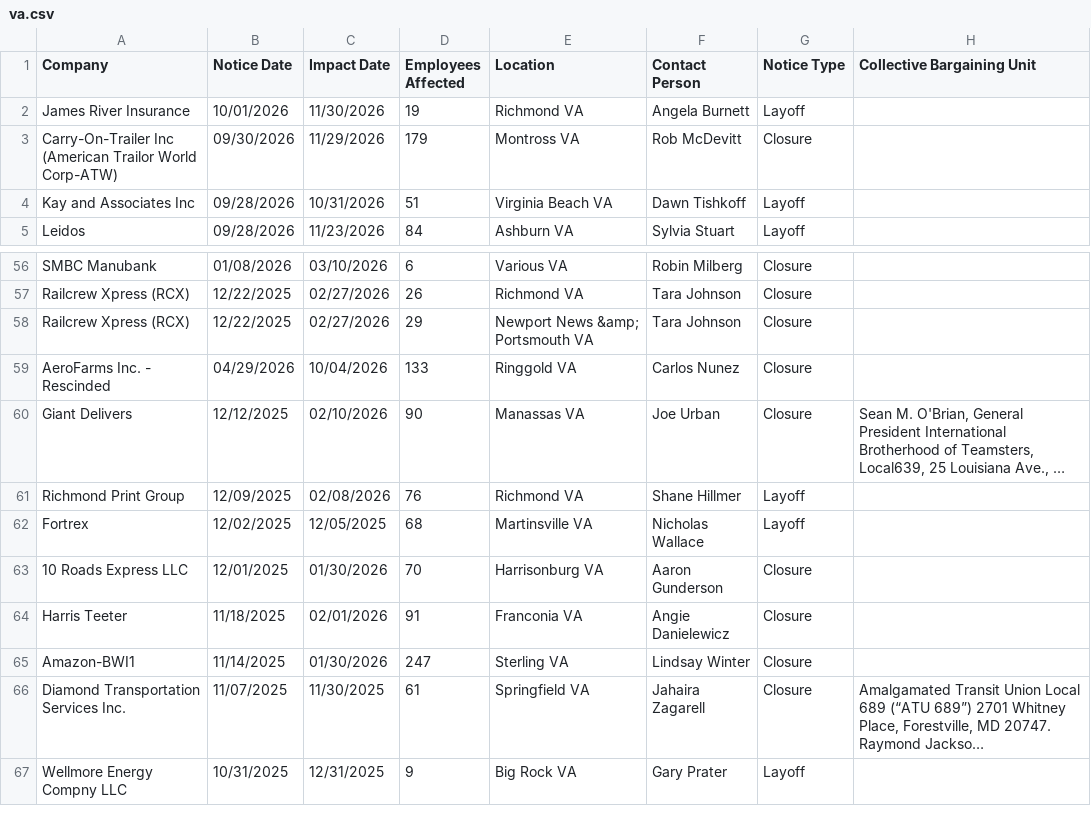
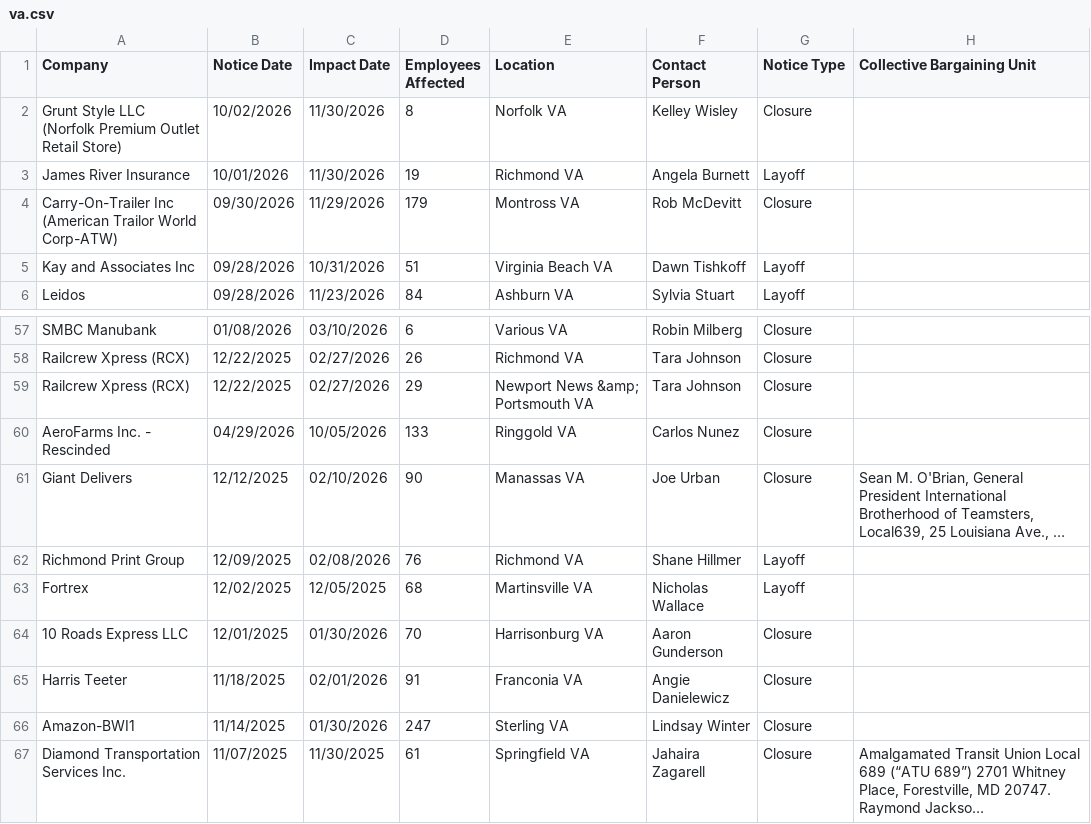
Before and after one commit to FTS-IE/warn-notice-actions, a CSV file: data/va.csv, drawn as a sheet; only a part is shown, gaps mark what is left out; the shorter side is filled out with more unchanged rows; long unchanged cells end in …; addresses are those after the commit; the diff names each change by its address in the sheet, - before the commit and + after, or states it on an @@ line.

```diff
--- a/data/va.csv
+++ b/data/va.csv
+row 2: Grunt Style LLC (Norfolk Premium Outlet Retail Store) | 10/02/2026 | 11/30/2026 | 8 | Norfolk VA | Kelley Wisley | Closure
-C60 (Impact Date): 10/04/2026
+C60 (Impact Date): 10/05/2026
```
Also changed, not shown: data/me.csv, data/mo.csv, 8 other files.
